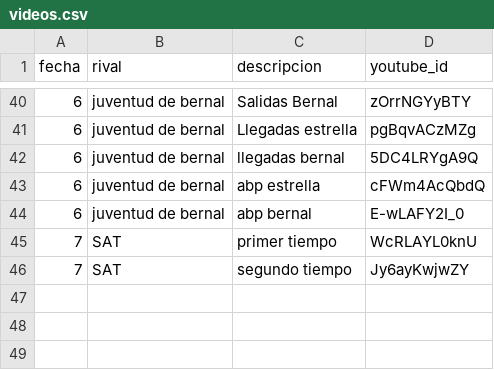
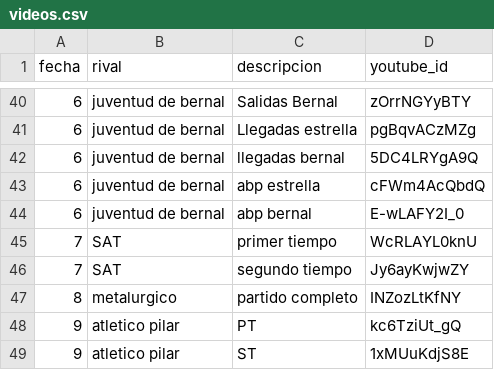
Before and after one commit to oyhenart/Estrella-Berisso-Analytics, a CSV file: code/data/videos.csv, drawn as a sheet; only a part is shown, gaps mark what is left out.

Commit message:
Add new video entries to videos.csv

```diff
--- a/code/data/videos.csv
+++ b/code/data/videos.csv
@@ -46 +46,4 @@ fecha,rival,descripcion,youtube_id
 7,SAT,segundo tiempo,Jy6ayKwjwZY
+8,metalurgico,partido completo,INZozLtKfNY
+9,atletico pilar,PT,kc6TziUt_gQ
+9,atletico pilar,ST,1xMUuKdjS8E
```
